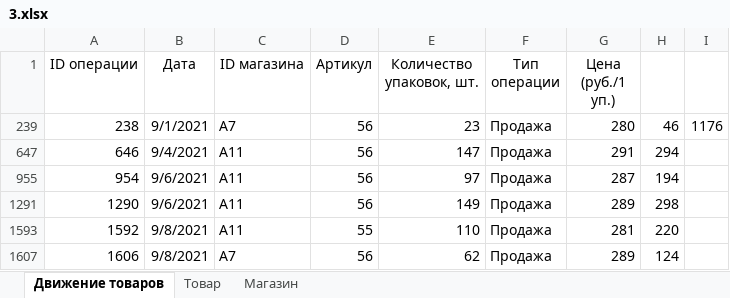
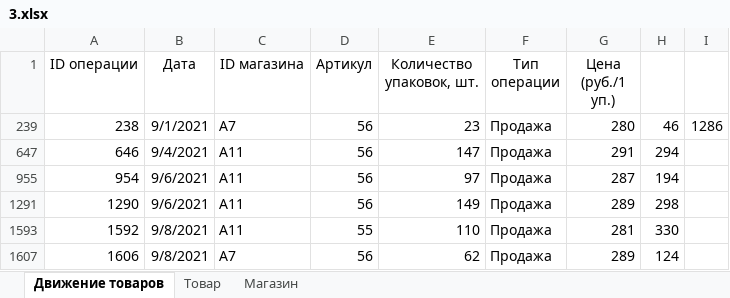
Before and after one commit to letkh/Informatika23-24, an Excel workbook: 9.10.2023/source/3.xlsx, sheet Движение товаров, drawn as a sheet; values as stored, in another font and other column widths than the file's, no borders; the diff names each change by its address in the sheet, - before the commit and + after, or states it on an @@ line.

```diff
--- a/9.10.2023/source/3.xlsx (sheet Движение товаров)
+++ b/9.10.2023/source/3.xlsx (sheet Движение товаров)
-I239: 1176
+I239: 1286
-H1593: 220
+H1593: 330
```
Also changed, not shown: 2 other files.
